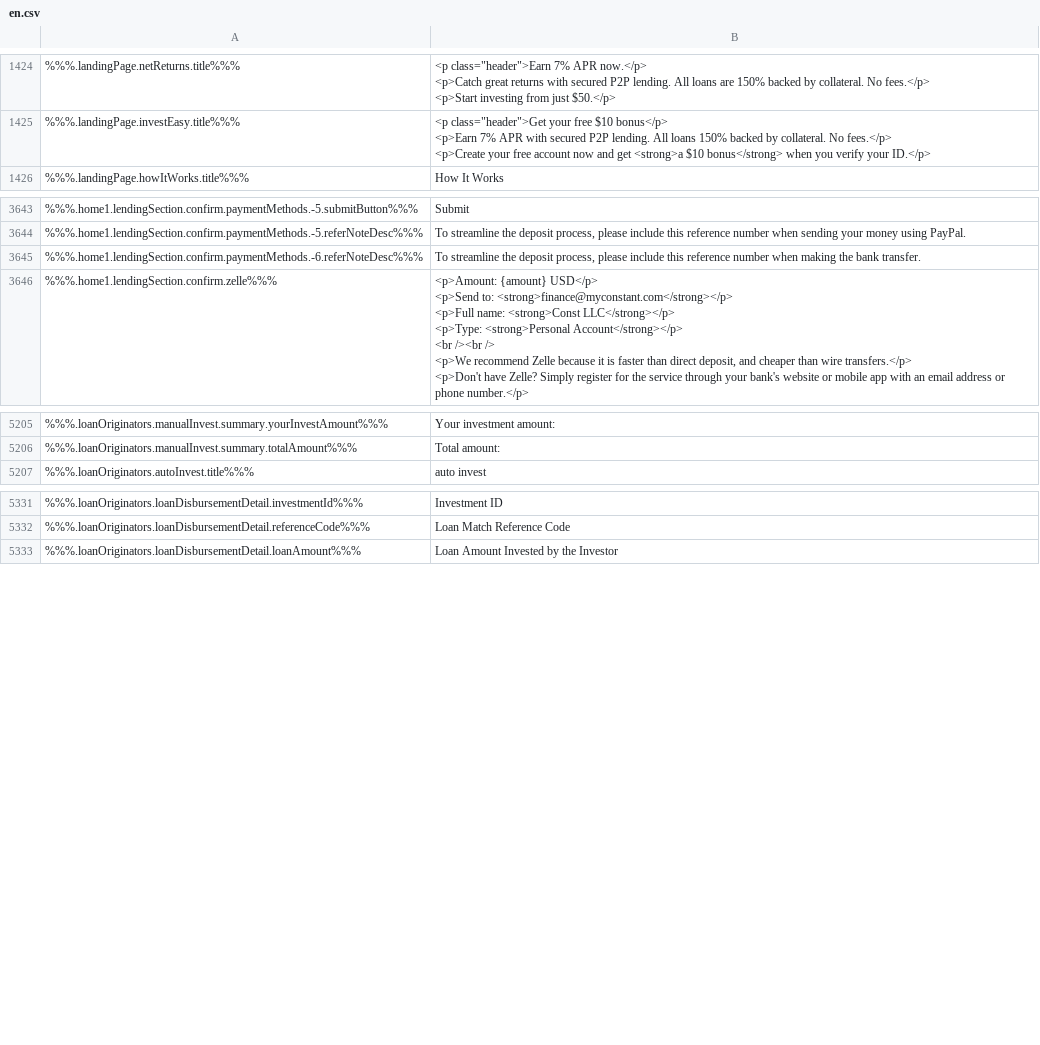
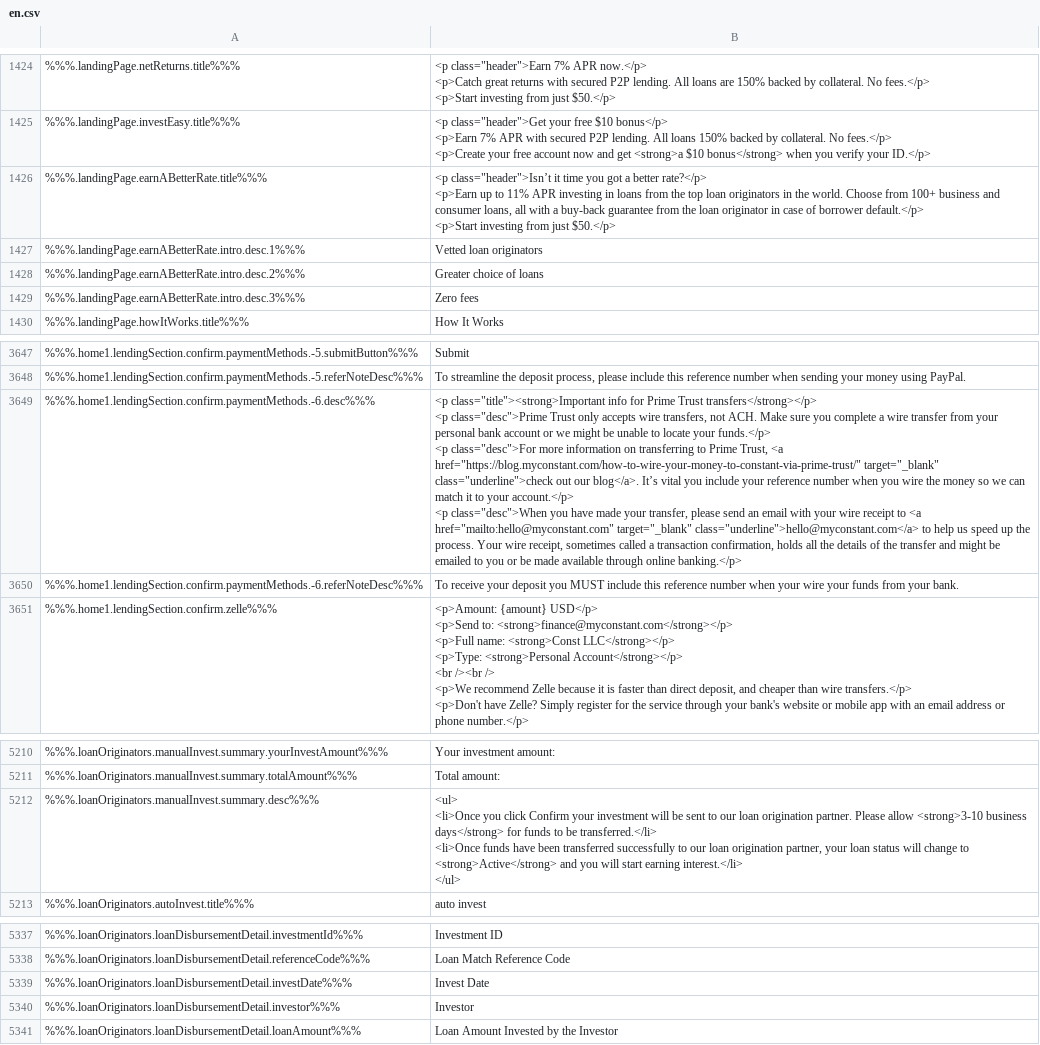
Before and after one commit to duyhtq/constant-web-i18n, a CSV file: store/en.csv, drawn as a sheet; only a part is shown, gaps mark what is left out; addresses are those after the commit; ↵ is a line break in a cell; the diff names each change by its address in the sheet, - before the commit and + after, or states it on an @@ line.

```diff
--- a/store/en.csv
+++ b/store/en.csv
+row 1426: %%%.landingPage.earnABetterRate.title%%% | <p class="header">Isn’t it time you got a better rate?</p> ↵ <p>Earn up to 11% APR investing in loans from the top loan originators in the world. Choose from 100+ business and consumer loans, all with a buy-back guarantee from the loan originator in case of borrower default.</p> ↵ <p>Start investing from just $50.</p>
+row 1427: %%%.landingPage.earnABetterRate.intro.desc.1%%% | Vetted loan originators
+row 1428: %%%.landingPage.earnABetterRate.intro.desc.2%%% | Greater choice of loans
+row 1429: %%%.landingPage.earnABetterRate.intro.desc.3%%% | Zero fees
+row 3649: %%%.home1.lendingSection.confirm.paymentMethods.-6.desc%%% | <p class="title"><strong>Important info for Prime Trust transfers</strong></p> ↵ <p class="desc">Prime Trust only accepts wire transfers, not ACH. Make sure you complete a wire transfer from your personal bank account or we might be unable to locate your funds.</p> ↵ <p class="desc">For more information on transferring to Prime Trust, <a href="https://blog.myconstant.com/how-to-wire-your-money-to-constant-via-prime-trust/" target="_blank" class="underline">check out our blog</a>. It’s vital you include your reference number when you wire the money so we can match it to your account.</p> ↵ <p class="desc">When you have made your transfer, please send an email with your wire receipt to <a href="mailto:hello@myconstant.com" target="_blank" class="underline">hello@myconstant.com</a> to help us speed up the process. Your wire receipt, sometimes called a transaction confirmation, holds all the details of the transfer and might be emailed to you or be made available through online banking.</p>
-B3650: To streamline the deposit process, please include this reference number when making the bank transfer.
+B3650: To receive your deposit you MUST include this reference number when your wire your funds from your bank.
+row 5212: %%%.loanOriginators.manualInvest.summary.desc%%% | <ul> ↵ <li>Once you click Confirm your investment will be sent to our loan origination partner. Please allow <strong>3-10 business days</strong> for funds to be transferred.</li> ↵ <li>Once funds have been transferred successfully to our loan origination partner, your loan status will change to <strong>Active</strong> and you will start earning interest.</li> ↵ </ul>
+row 5339: %%%.loanOriginators.loanDisbursementDetail.investDate%%% | Invest Date
+row 5340: %%%.loanOriginators.loanDisbursementDetail.investor%%% | Investor
```
Also changed, not shown: 2 other files.
